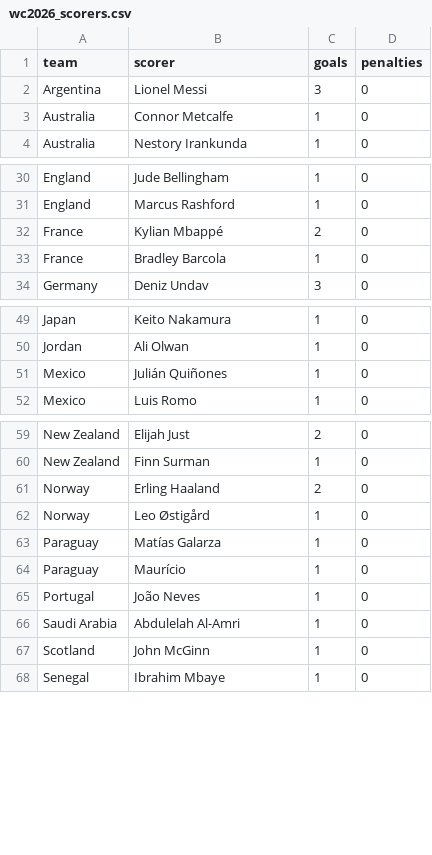
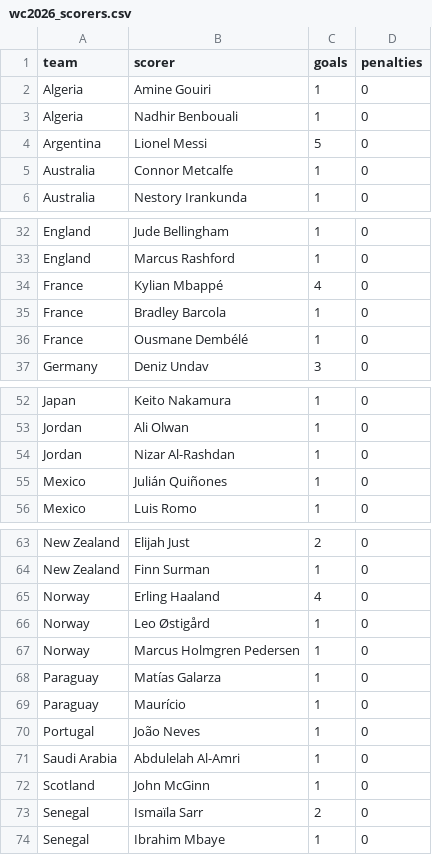
Before and after one commit to AmeyaPatil1989/fifa-2026-predictor, a CSV file: output/wc2026_scorers.csv, drawn as a sheet; only a part is shown, gaps mark what is left out.

```diff
--- a/output/wc2026_scorers.csv
+++ b/output/wc2026_scorers.csv
@@ -1,3 +1,5 @@
 team,scorer,goals,penalties
-Argentina,Lionel Messi,3,0
+Algeria,Amine Gouiri,1,0
+Algeria,Nadhir Benbouali,1,0
+Argentina,Lionel Messi,5,0
 Australia,Connor Metcalfe,1,0
@@ -31,4 +33,5 @@ England,Jude Bellingham,1,0
 England,Marcus Rashford,1,0
-France,Kylian Mbappé,2,0
+France,Kylian Mbappé,4,0
 France,Bradley Barcola,1,0
+France,Ousmane Dembélé,1,0
 Germany,Deniz Undav,3,0
@@ -50,2 +53,3 @@ Japan,Keito Nakamura,1,0
 Jordan,Ali Olwan,1,0
+Jordan,Nizar Al-Rashdan,1,0
 Mexico,Julián Quiñones,1,0
@@ -60,4 +64,5 @@ New Zealand,Elijah Just,2,0
 New Zealand,Finn Surman,1,0
-Norway,Erling Haaland,2,0
+Norway,Erling Haaland,4,0
 Norway,Leo Østigård,1,0
+Norway,Marcus Holmgren Pedersen,1,0
 Paraguay,Matías Galarza,1,0
@@ -67,2 +72,3 @@ Saudi Arabia,Abdulelah Al-Amri,1,0
 Scotland,John McGinn,1,0
+Senegal,Ismaïla Sarr,2,0
 Senegal,Ibrahim Mbaye,1,0
```
Also changed, not shown: output/elo_ratings.csv, output/group_standings.csv, 2 other files.
